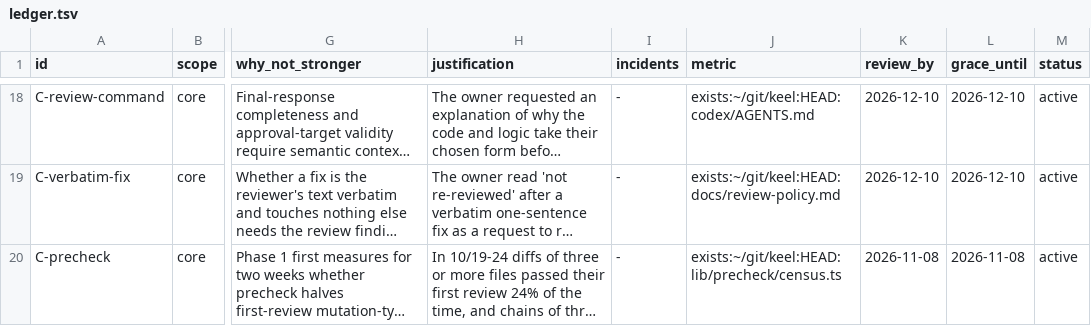
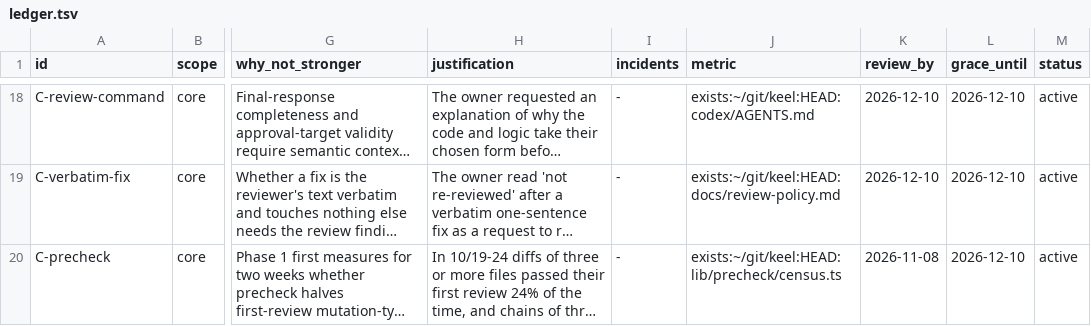
Before and after one commit to flareshin/keel, a TSV file: ledger.tsv, drawn as a sheet; only a part is shown, gaps mark what is left out; long unchanged cells end in …; the diff names each change by its address in the sheet, - before the commit and + after, or states it on an @@ line.

Commit message:
ledger: give C-precheck the shared seed grace date so its two-week review date warns instead of failing smoke

```diff
--- a/ledger.tsv
+++ b/ledger.tsv
-L20 (grace_until): 2026-11-08
+L20 (grace_until): 2026-12-10
```
Also changed, not shown: 1 other file.
